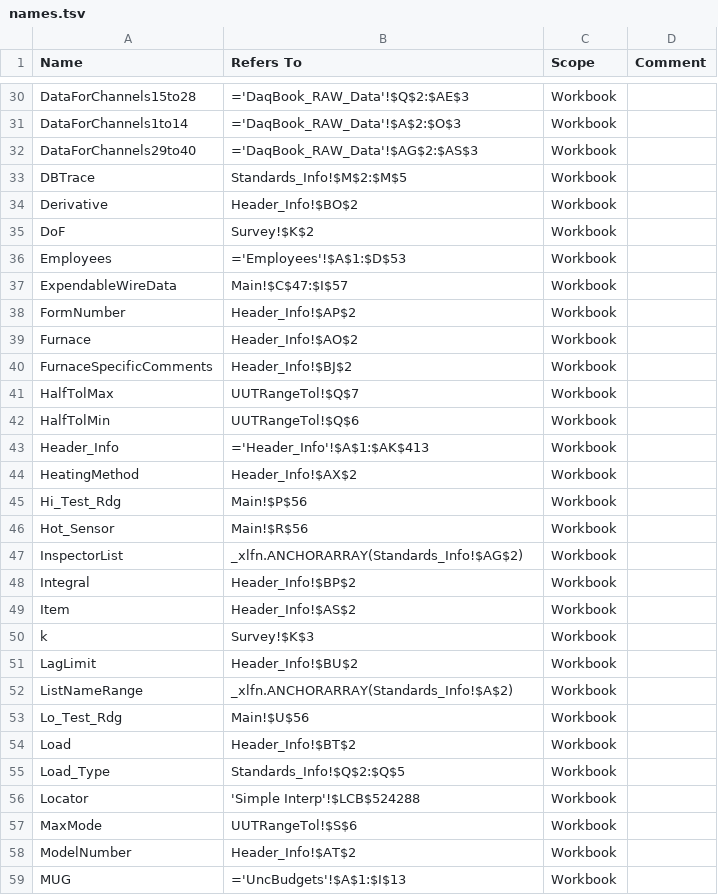
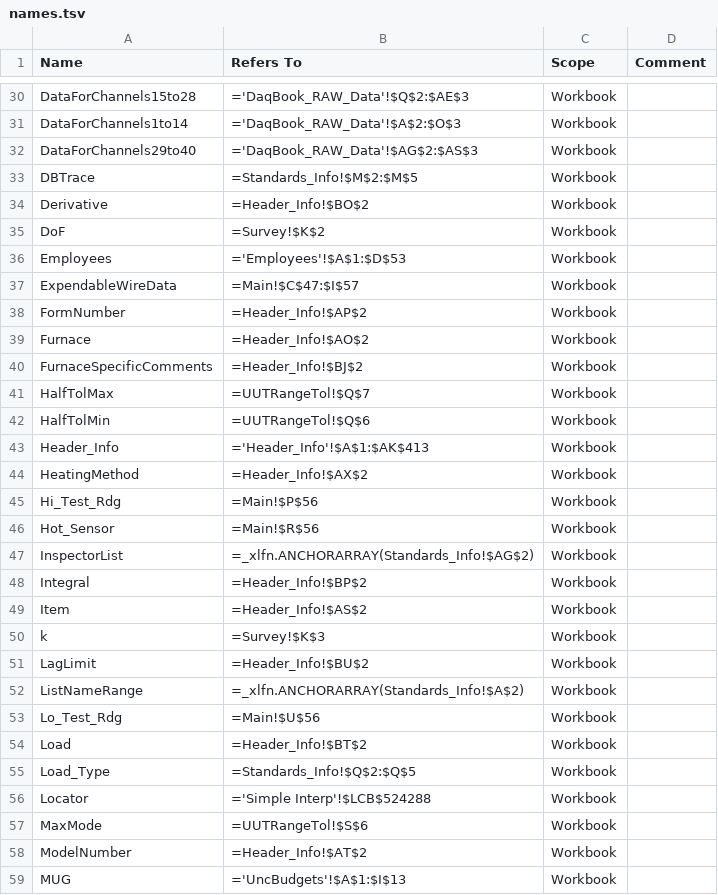
Before and after one commit to Johnson-Gage-Inspection-Inc/xl-TUS, a TSV file: exploded/TUS/names.tsv, drawn as a sheet; only a part is shown, gaps mark what is left out; the diff covers the shown part only.

Commit message:
Update export_named_ranges to prepend '=' to non-formula references in TSV export

```diff
--- a/exploded/TUS/names.tsv
+++ b/exploded/TUS/names.tsv
@@ -32,28 +32,28 @@ DataForChannels1to14	='DaqBook_RAW_Data'!$A$2:$O$3	Workbook
 DataForChannels29to40	='DaqBook_RAW_Data'!$AG$2:$AS$3	Workbook	
-DBTrace	Standards_Info!$M$2:$M$5	Workbook	
-Derivative	Header_Info!$BO$2	Workbook	
-DoF	Survey!$K$2	Workbook	
+DBTrace	=Standards_Info!$M$2:$M$5	Workbook	
+Derivative	=Header_Info!$BO$2	Workbook	
+DoF	=Survey!$K$2	Workbook	
 Employees	='Employees'!$A$1:$D$53	Workbook	
-ExpendableWireData	Main!$C$47:$I$57	Workbook	
-FormNumber	Header_Info!$AP$2	Workbook	
-Furnace	Header_Info!$AO$2	Workbook	
-FurnaceSpecificComments	Header_Info!$BJ$2	Workbook	
-HalfTolMax	UUTRangeTol!$Q$7	Workbook	
-HalfTolMin	UUTRangeTol!$Q$6	Workbook	
+ExpendableWireData	=Main!$C$47:$I$57	Workbook	
+FormNumber	=Header_Info!$AP$2	Workbook	
+Furnace	=Header_Info!$AO$2	Workbook	
+FurnaceSpecificComments	=Header_Info!$BJ$2	Workbook	
+HalfTolMax	=UUTRangeTol!$Q$7	Workbook	
+HalfTolMin	=UUTRangeTol!$Q$6	Workbook	
 Header_Info	='Header_Info'!$A$1:$AK$413	Workbook	
-HeatingMethod	Header_Info!$AX$2	Workbook	
-Hi_Test_Rdg	Main!$P$56	Workbook	
-Hot_Sensor	Main!$R$56	Workbook	
-InspectorList	_xlfn.ANCHORARRAY(Standards_Info!$AG$2)	Workbook	
-Integral	Header_Info!$BP$2	Workbook	
-Item	Header_Info!$AS$2	Workbook	
-k	Survey!$K$3	Workbook	
-LagLimit	Header_Info!$BU$2	Workbook	
-ListNameRange	_xlfn.ANCHORARRAY(Standards_Info!$A$2)	Workbook	
-Lo_Test_Rdg	Main!$U$56	Workbook	
-Load	Header_Info!$BT$2	Workbook	
-Load_Type	Standards_Info!$Q$2:$Q$5	Workbook	
-Locator	'Simple Interp'!$LCB$524288	Workbook	
-MaxMode	UUTRangeTol!$S$6	Workbook	
-ModelNumber	Header_Info!$AT$2	Workbook	
+HeatingMethod	=Header_Info!$AX$2	Workbook	
+Hi_Test_Rdg	=Main!$P$56	Workbook	
+Hot_Sensor	=Main!$R$56	Workbook	
+InspectorList	=_xlfn.ANCHORARRAY(Standards_Info!$AG$2)	Workbook	
+Integral	=Header_Info!$BP$2	Workbook	
+Item	=Header_Info!$AS$2	Workbook	
+k	=Survey!$K$3	Workbook	
+LagLimit	=Header_Info!$BU$2	Workbook	
+ListNameRange	=_xlfn.ANCHORARRAY(Standards_Info!$A$2)	Workbook	
+Lo_Test_Rdg	=Main!$U$56	Workbook	
+Load	=Header_Info!$BT$2	Workbook	
+Load_Type	=Standards_Info!$Q$2:$Q$5	Workbook	
+Locator	='Simple Interp'!$LCB$524288	Workbook	
+MaxMode	=UUTRangeTol!$S$6	Workbook	
+ModelNumber	=Header_Info!$AT$2	Workbook	
 MUG	='UncBudgets'!$A$1:$I$13	Workbook	
```
Also changed, not shown: 58 edited cells elsewhere in this file, 1 other file.
